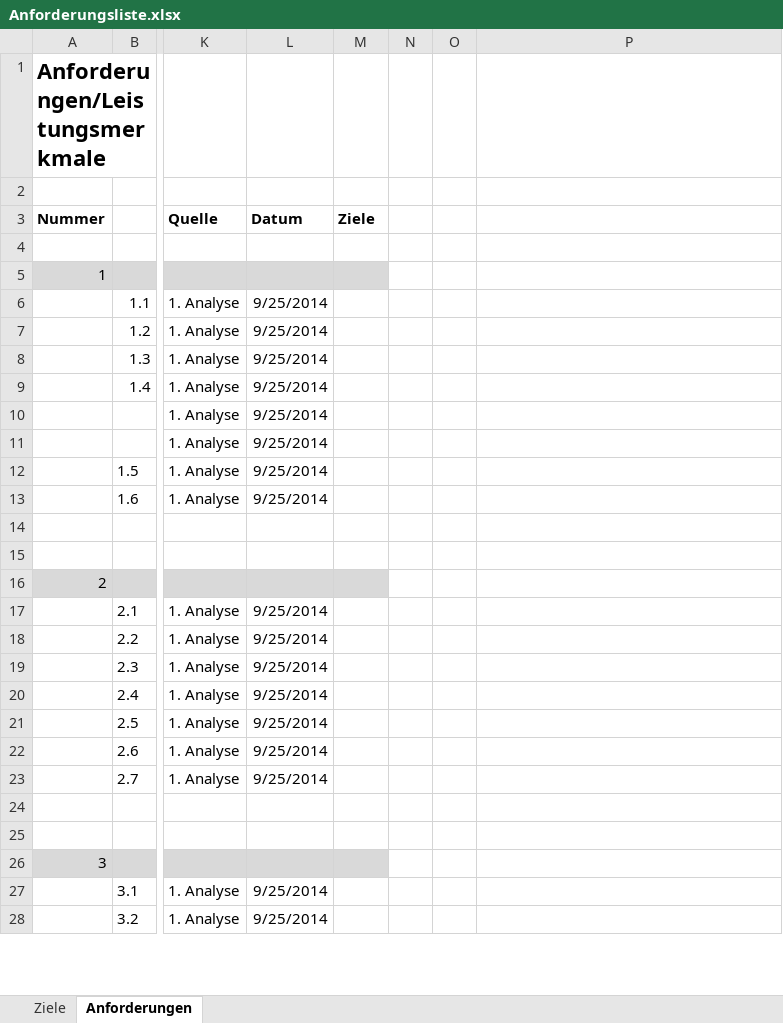
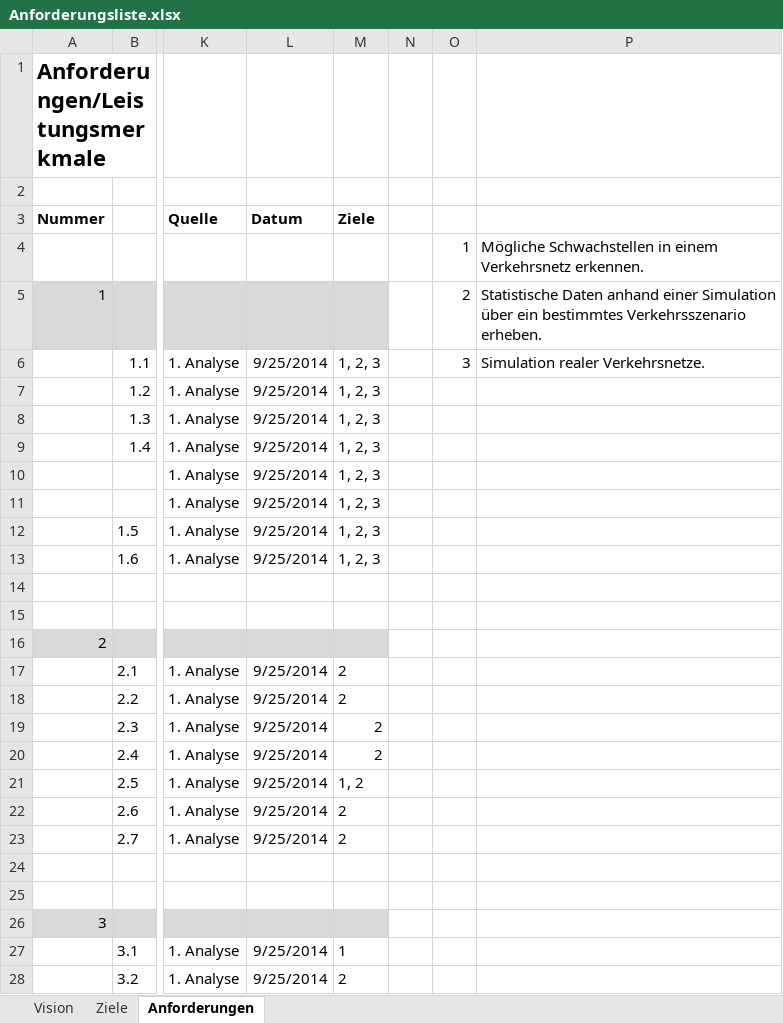
Before and after one commit to wmabebe/jts, an Excel workbook: doc/Anforderungsliste.xlsx, sheet Anforderungen, drawn as a sheet; only a part is shown, gaps mark what is left out; values as stored, in another font and other column widths than the file's, no borders; conditional formats not drawn; rows hold the shown columns only; the diff covers the shown part only; the diff names each change by its address in the sheet, - before the commit and + after, or states it on an @@ line.

Commit message:
added data classes, changed requirements

```diff
--- a/doc/Anforderungsliste.xlsx (sheet Anforderungen)
+++ b/doc/Anforderungsliste.xlsx (sheet Anforderungen)
+sheet tab: Vision
-row 4: (empty)
+row 4:  |  |  |  |  |  | 1 | Mögliche Schwachstellen in einem Verkehrsnetz erkennen.
-O5: (empty)
+O5: 2
-P5: (empty)
+P5: Statistische Daten anhand einer Simulation über ein bestimmtes Verkehrsszenario erheben.
-M6:M13 (Ziele): (empty)
+M6:M13 (Ziele): 1, 2, 3
-O6: (empty)
+O6: 3
-P6: (empty)
+P6: Simulation realer Verkehrsnetze.
-M17:M20 (Ziele): (empty)
+M17:M20 (Ziele): 2
-M21 (Ziele): (empty)
+M21 (Ziele): 1, 2
-M22:M23 (Ziele): (empty)
+M22:M23 (Ziele): 2
-M27 (Ziele): (empty)
+M27 (Ziele): 1
-M28 (Ziele): (empty)
+M28 (Ziele): 2
```
Also changed, not shown: 17 edited cells elsewhere in this sheet, sheet Ziele, 13 other files.
